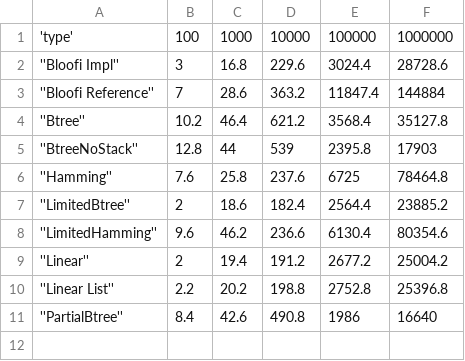
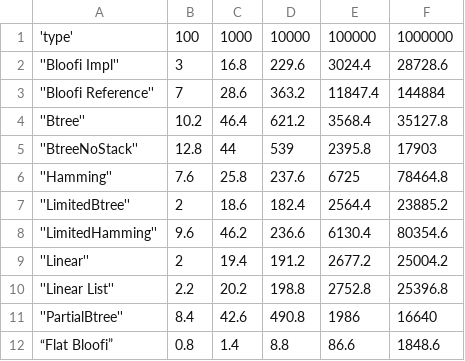
Before and after one commit to Claudenw/BloomTest, a CSV file: reports/name.csv, drawn as a sheet; the diff names each change by its address in the sheet, - before the commit and + after, or states it on an @@ line.

```diff
--- a/reports/name.csv
+++ b/reports/name.csv
+row 12: “Flat Bloofi” | 0.8 | 1.4 | 8.8 | 86.6 | 1848.6
```
Also changed, not shown: reports/complete.csv, reports/data.csv, 25 other files.
